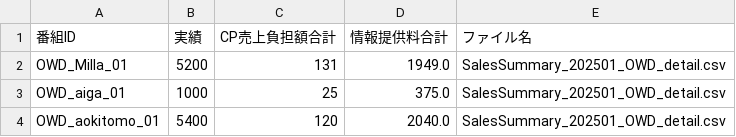
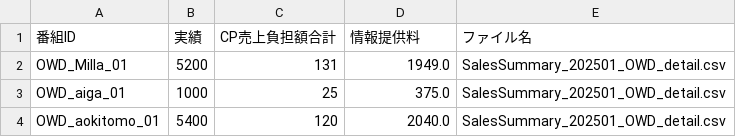
Before and after one commit to mizow1/uranai-uriage, a CSV file: mediba_sales_summary.csv, drawn as a sheet; only a part is shown.

```diff
--- a/mediba_sales_summary.csv
+++ b/mediba_sales_summary.csv
@@ -1,2 +1,2 @@
-番組ID,実績,CP売上負担額合計,情報提供料合計,ファイル名
+番組ID,実績,CP売上負担額合計,情報提供料,ファイル名
 OWD_Milla_01,5200,131,1949.0,SalesSummary_202501_OWD_detail.csv
```
Also changed, not shown: output.csv, sales_distribution_summary.csv, 10 other files.
